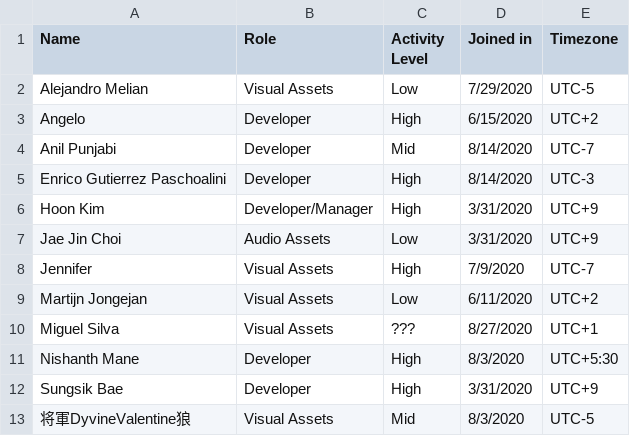
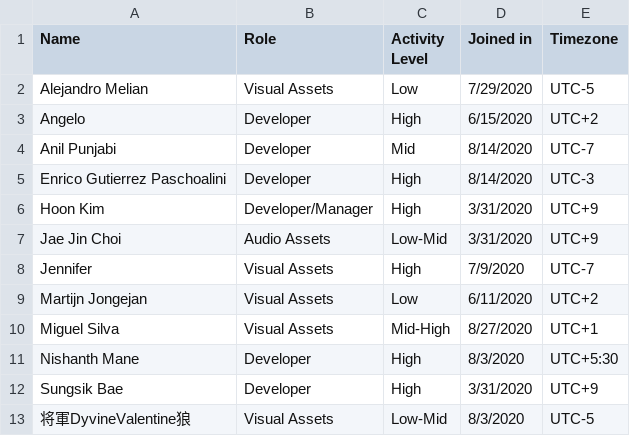
Before and after one commit to TeamSTEP/Catch.ioProjectBoard, a CSV file: TeamMemberList.csv, drawn as a sheet.

Commit message:
Update TeamMemberList.csv

```diff
--- a/TeamMemberList.csv
+++ b/TeamMemberList.csv
@@ -6,8 +6,8 @@ Enrico Gutierrez Paschoalini,Developer,High,8/14/2020,UTC-3
 Hoon Kim,Developer/Manager,High,3/31/2020,UTC+9
-Jae Jin Choi,Audio Assets,Low,3/31/2020,UTC+9
+Jae Jin Choi,Audio Assets,Low-Mid,3/31/2020,UTC+9
 Jennifer,Visual Assets,High,7/9/2020,UTC-7
 Martijn Jongejan,Visual Assets,Low,6/11/2020,UTC+2
-Miguel Silva,Visual Assets,???,8/27/2020,UTC+1
+Miguel Silva,Visual Assets,Mid-High,8/27/2020,UTC+1
 Nishanth Mane,Developer,High,8/3/2020,UTC+5:30
 Sungsik Bae,Developer,High,3/31/2020,UTC+9
-将軍DyvineValentine狼,Visual Assets,Mid,8/3/2020,UTC-5
+将軍DyvineValentine狼,Visual Assets,Low-Mid,8/3/2020,UTC-5
```
